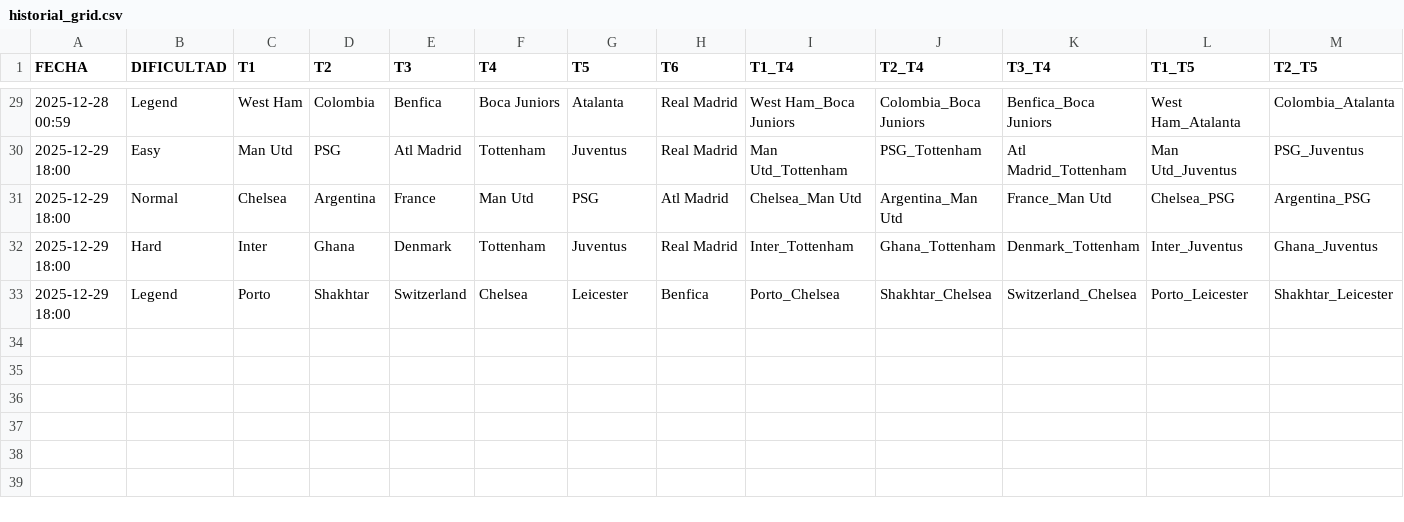
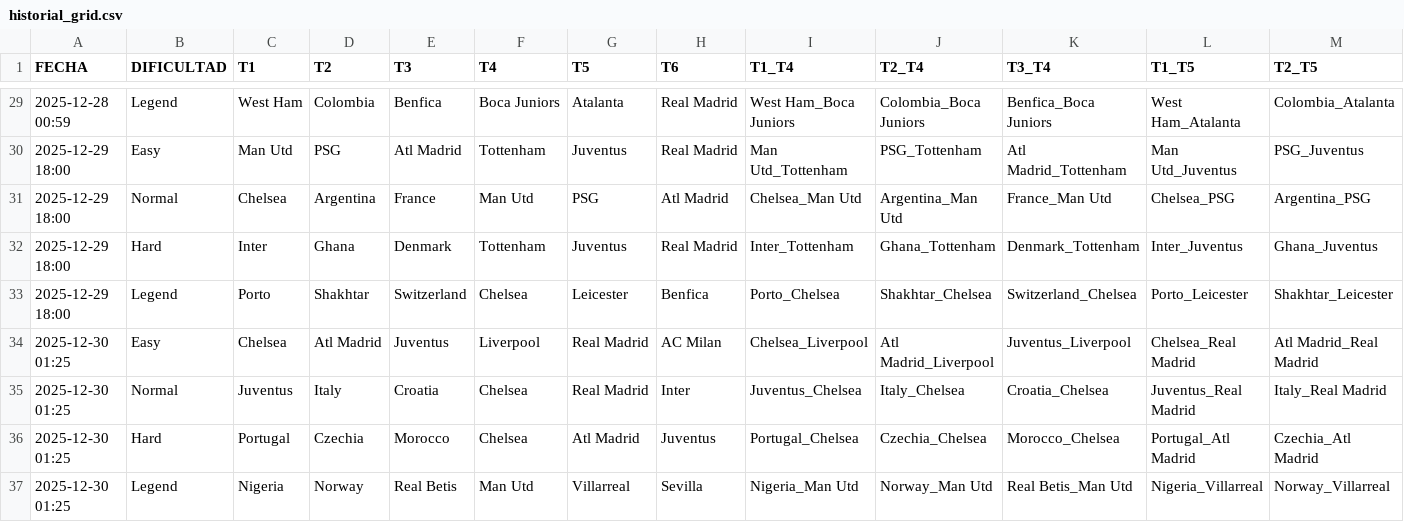
Before and after one commit to candelamtx32/scraping_futbol11, a CSV file: historial_grid.csv, drawn as a sheet; only a part is shown, gaps mark what is left out; rows hold the shown columns only; the diff names each change by its address in the sheet, - before the commit and + after, or states it on an @@ line.

```diff
--- a/historial_grid.csv
+++ b/historial_grid.csv
+row 34: 2025-12-30 01:25 | Easy | Chelsea | Atl Madrid | Juventus | Liverpool | Real Madrid | AC Milan | Chelsea_Liverpool | Atl Madrid_Liverpool | Juventus_Liverpool | Chelsea_Real Madrid | Atl Madrid_Real Madrid
+row 35: 2025-12-30 01:25 | Normal | Juventus | Italy | Croatia | Chelsea | Real Madrid | Inter | Juventus_Chelsea | Italy_Chelsea | Croatia_Chelsea | Juventus_Real Madrid | Italy_Real Madrid
+row 36: 2025-12-30 01:25 | Hard | Portugal | Czechia | Morocco | Chelsea | Atl Madrid | Juventus | Portugal_Chelsea | Czechia_Chelsea | Morocco_Chelsea | Portugal_Atl Madrid | Czechia_Atl Madrid
+row 37: 2025-12-30 01:25 | Legend | Nigeria | Norway | Real Betis | Man Utd | Villarreal | Sevilla | Nigeria_Man Utd | Norway_Man Utd | Real Betis_Man Utd | Nigeria_Villarreal | Norway_Villarreal
```
Also changed, not shown: historial_connections.csv, historial_dificil.csv, 3 other files.
